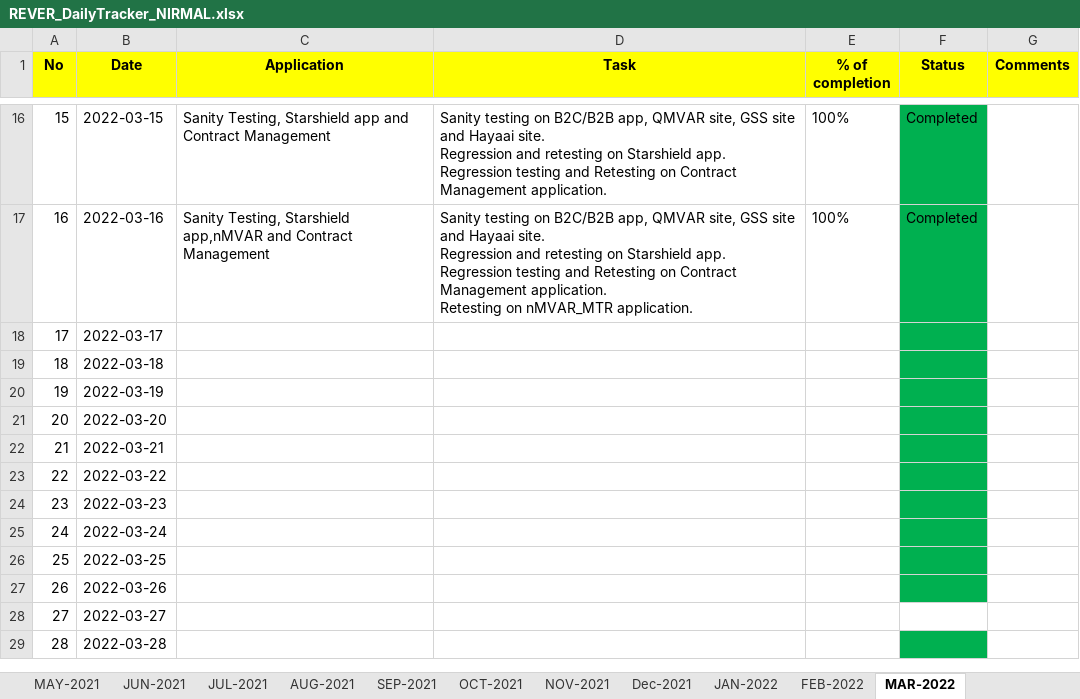
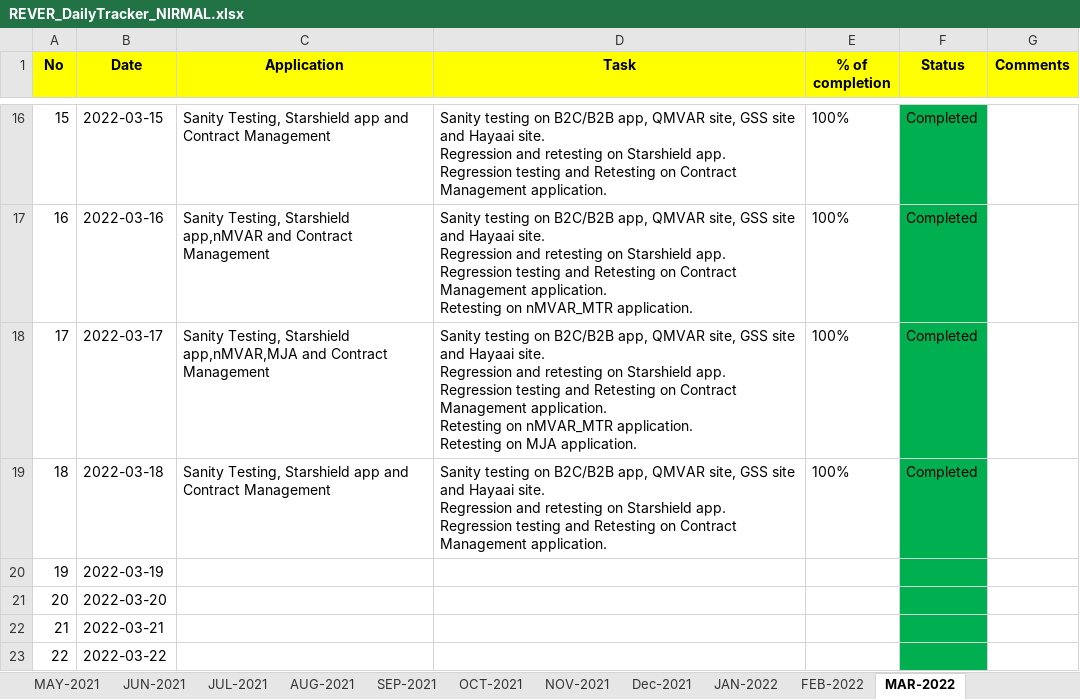
Before and after one commit to RIGELSOFTSINGAPORE/DailyTracker, an Excel workbook: REVER_DailyTracker_NIRMAL.xlsx, sheet MAR-2022, drawn as a sheet; only a part is shown, gaps mark what is left out; the shorter side is filled out with more unchanged rows; values as stored, in another font and other column widths than the file's, no borders; ↵ is a line break in a cell; the diff names each change by its address in the sheet, - before the commit and + after, or states it on an @@ line.

Commit message:
Add files via upload

```diff
--- a/REVER_DailyTracker_NIRMAL.xlsx (sheet MAR-2022)
+++ b/REVER_DailyTracker_NIRMAL.xlsx (sheet MAR-2022)
-C18 (Application): (empty)
+C18 (Application): Sanity Testing, Starshield app,nMVAR,MJA and Contract Management
-D18 (Task): (empty)
+D18 (Task): Sanity testing on B2C/B2B app, QMVAR site, GSS site and Hayaai site. ↵ Regression and retesting on Starshield app. ↵ Regression testing and Retesting on Contract Management application. ↵ Retesting on nMVAR_MTR application. ↵ Retesting on MJA application.
-E18:E19 (% of completion): (empty)
+E18:E19 (% of completion): 100%
-F18:F19 (Status): (empty)
+F18:F19 (Status): Completed
-C19 (Application): (empty)
+C19 (Application): Sanity Testing, Starshield app and Contract Management
-D19 (Task): (empty)
+D19 (Task): Sanity testing on B2C/B2B app, QMVAR site, GSS site and Hayaai site. ↵ Regression and retesting on Starshield app. ↵ Regression testing and Retesting on Contract Management application.
```
